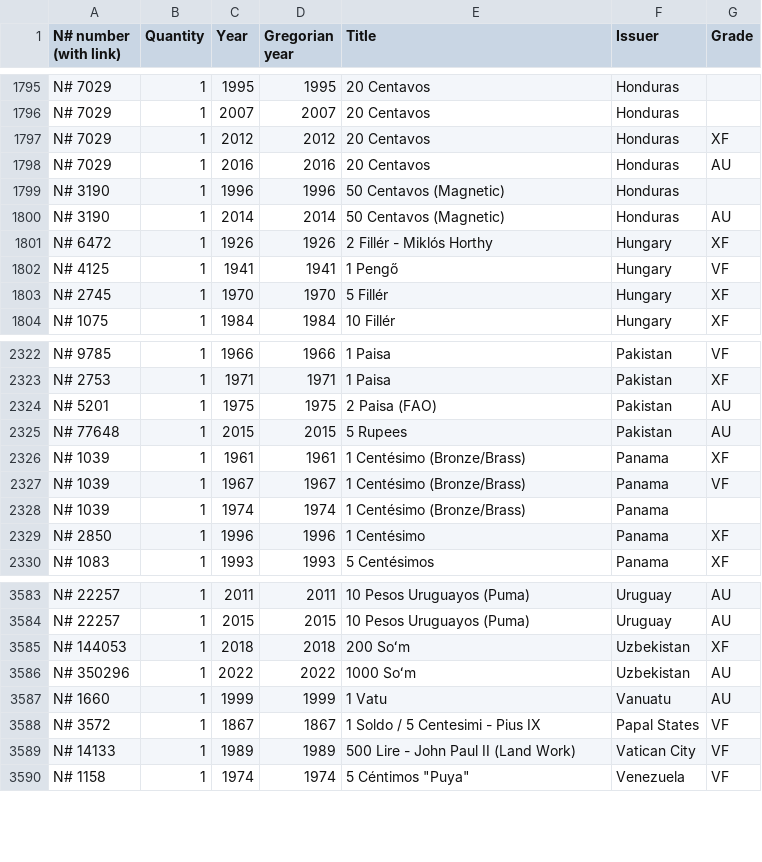
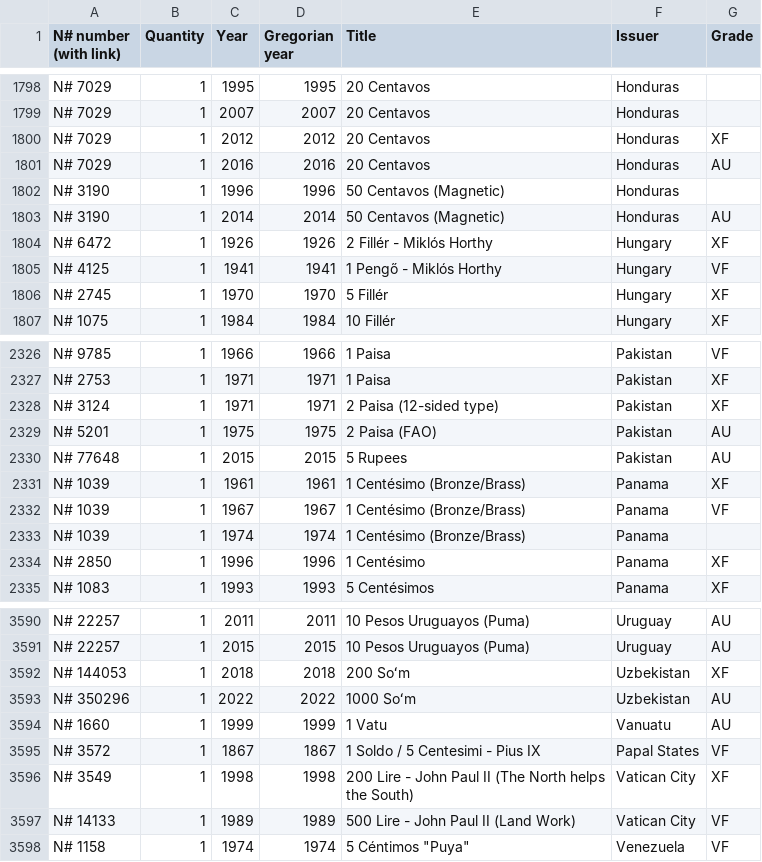
Before and after one commit to javignacio/numista-page, a CSV file: generator/inputs/collection_public.csv, drawn as a sheet; only a part is shown, gaps mark what is left out; the diff covers the shown part only.

```diff
--- a/generator/inputs/collection_public.csv
+++ b/generator/inputs/collection_public.csv
@@ -1801,3 +1804,3 @@ N# 3190,1,2014,2014,50 Centavos (Magnetic),Honduras,AU
 N# 6472,1,1926,1926,2 Fillér - Miklós Horthy,Hungary,XF
-N# 4125,1,1941,1941,1 Pengő,Hungary,VF
+N# 4125,1,1941,1941,1 Pengő - Miklós Horthy,Hungary,VF
 N# 2745,1,1970,1970,5 Fillér,Hungary,XF
@@ -2323,2 +2327,3 @@ N# 9785,1,1966,1966,1 Paisa,Pakistan,VF
 N# 2753,1,1971,1971,1 Paisa,Pakistan,XF
+N# 3124,1,1971,1971,2 Paisa (12-sided type),Pakistan,XF
 N# 5201,1,1975,1975,2 Paisa (FAO),Pakistan,AU
@@ -3588,2 +3595,3 @@ N# 1660,1,1999,1999,1 Vatu,Vanuatu,AU
 N# 3572,1,1867,1867,1 Soldo / 5 Centesimi - Pius IX,Papal States,VF
+N# 3549,1,1998,1998,200 Lire - John Paul II (The North helps the South),Vatican City,XF
 N# 14133,1,1989,1989,500 Lire - John Paul II (Land Work),Vatican City,VF
```
Also changed, not shown: 6 added rows elsewhere in this file, generator/inputs/wishlist_public.csv.
